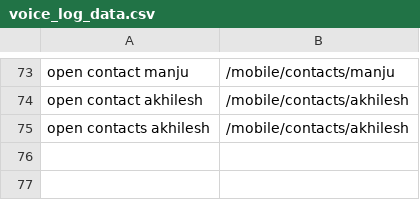
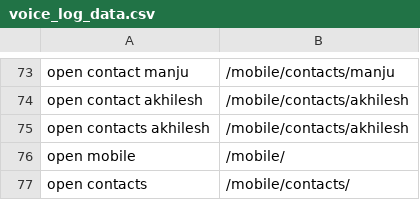
Before and after one commit to manjumaigur/Homemaker-Assistance-System, a CSV file: audiosystem/log/voice_log_data.csv, drawn as a sheet; only a part is shown, gaps mark what is left out.

```diff
--- a/audiosystem/log/voice_log_data.csv
+++ b/audiosystem/log/voice_log_data.csv
@@ -75 +75,3 @@ open contact akhilesh,/mobile/contacts/akhilesh
 open contacts akhilesh,/mobile/contacts/akhilesh
+open mobile,/mobile/
+open contacts,/mobile/contacts/
```
Also changed, not shown: 16 other files.
